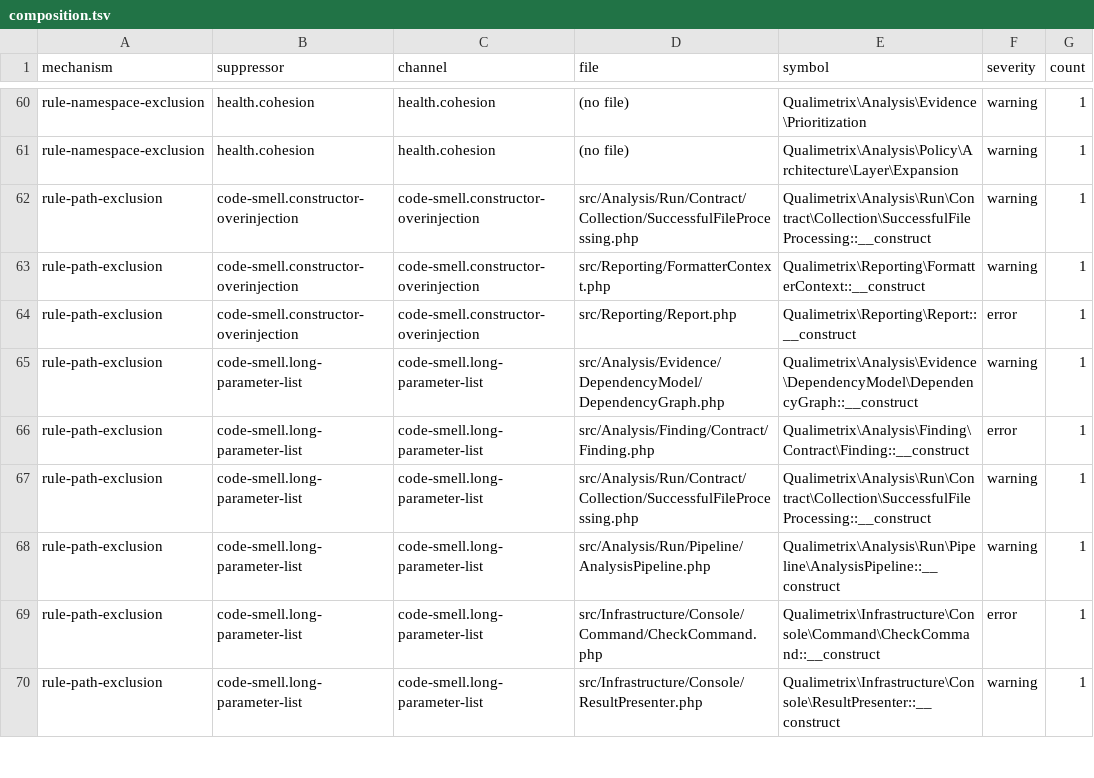
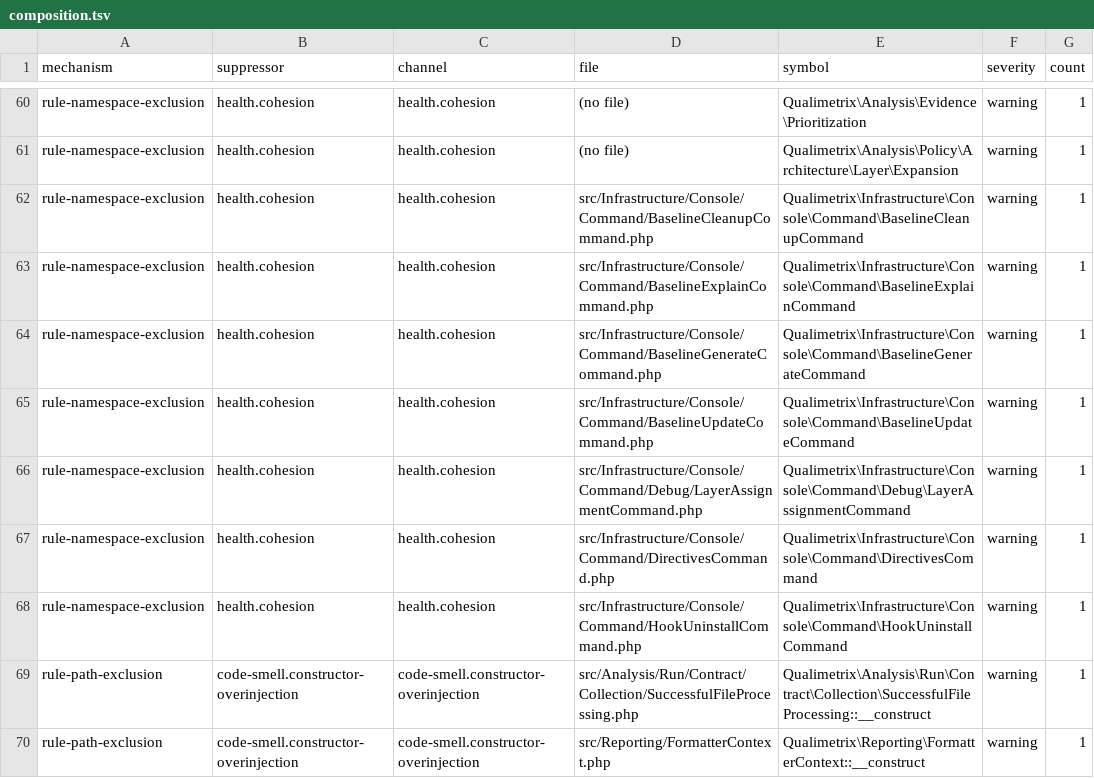
Before and after one commit to qualimetrix/qualimetrix, a TSV file: docs/internal/generated/suppression/composition.tsv, drawn as a sheet; only a part is shown, gaps mark what is left out; the shorter side is filled out with more unchanged rows.

Commit message:
fix(config): one decision where seven ratchet entries stood
Seven console commands sat at cohesion 40 for one reason — a command class
shares no fields by construction, its configure() touches none and its
helpers are static — and seven accepted ratchet entries made that read as
seven decisions. The channel is scoped out for that root instead.

The owner's decision as written would have done nothing: the channel
exclusion filters findings whose subject is a namespace, and all seven are
class subjects, so the key would have been accepted and suppressed nothing —
the product says as much in its own key validator. The per-rule namespace
exclusion is what reaches them, measured by diffing findings: 230 to 223,
exactly the seven, no collateral. Plain prefix form, not the bracketed glob
idiom the file uses elsewhere: that one is a glob without a star and would
have left the Debug child outside.

The comment names the loss, because it is real: five of the seven classes
now carry no ratchet entry at all, and cohesion was the earliest size-
sensitive channel on this root — six methods at lcom 2, against twenty for
size.method-count, which stays active along with cohesion.lcom.

The regenerated baseline moved the count tuple the documentation publishes,
and a consistency test caught all three places that repeat it.

```diff
--- a/docs/internal/generated/suppression/composition.tsv
+++ b/docs/internal/generated/suppression/composition.tsv
@@ -61,2 +61,9 @@ rule-namespace-exclusion	health.cohesion	health.cohesion	(no file)	Qualimetrix\A
 rule-namespace-exclusion	health.cohesion	health.cohesion	(no file)	Qualimetrix\Analysis\Policy\Architecture\Layer\Expansion	warning	1
+rule-namespace-exclusion	health.cohesion	health.cohesion	src/Infrastructure/Console/Command/BaselineCleanupCommand.php	Qualimetrix\Infrastructure\Console\Command\BaselineCleanupCommand	warning	1
+rule-namespace-exclusion	health.cohesion	health.cohesion	src/Infrastructure/Console/Command/BaselineExplainCommand.php	Qualimetrix\Infrastructure\Console\Command\BaselineExplainCommand	warning	1
+rule-namespace-exclusion	health.cohesion	health.cohesion	src/Infrastructure/Console/Command/BaselineGenerateCommand.php	Qualimetrix\Infrastructure\Console\Command\BaselineGenerateCommand	warning	1
+rule-namespace-exclusion	health.cohesion	health.cohesion	src/Infrastructure/Console/Command/BaselineUpdateCommand.php	Qualimetrix\Infrastructure\Console\Command\BaselineUpdateCommand	warning	1
+rule-namespace-exclusion	health.cohesion	health.cohesion	src/Infrastructure/Console/Command/Debug/LayerAssignmentCommand.php	Qualimetrix\Infrastructure\Console\Command\Debug\LayerAssignmentCommand	warning	1
+rule-namespace-exclusion	health.cohesion	health.cohesion	src/Infrastructure/Console/Command/DirectivesCommand.php	Qualimetrix\Infrastructure\Console\Command\DirectivesCommand	warning	1
+rule-namespace-exclusion	health.cohesion	health.cohesion	src/Infrastructure/Console/Command/HookUninstallCommand.php	Qualimetrix\Infrastructure\Console\Command\HookUninstallCommand	warning	1
 rule-path-exclusion	code-smell.constructor-overinjection	code-smell.constructor-overinjection	src/Analysis/Run/Contract/Collection/SuccessfulFileProcessing.php	Qualimetrix\Analysis\Run\Contract\Collection\SuccessfulFileProcessing::__construct	warning	1
```
Also changed, not shown: docs/internal/plans/rule-vocabulary/enumeration-renames.tsv, 5 other files.
